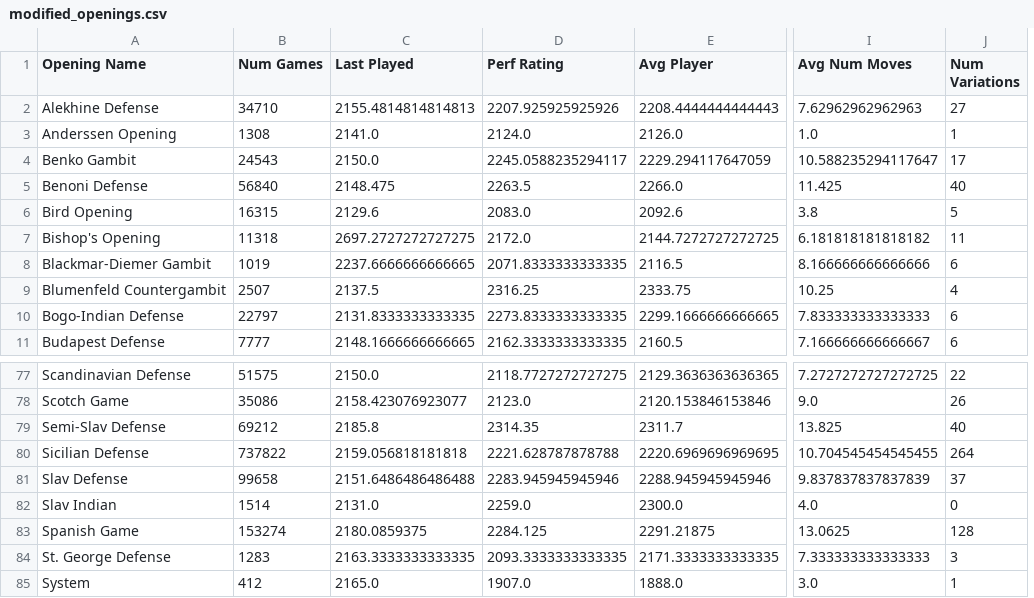
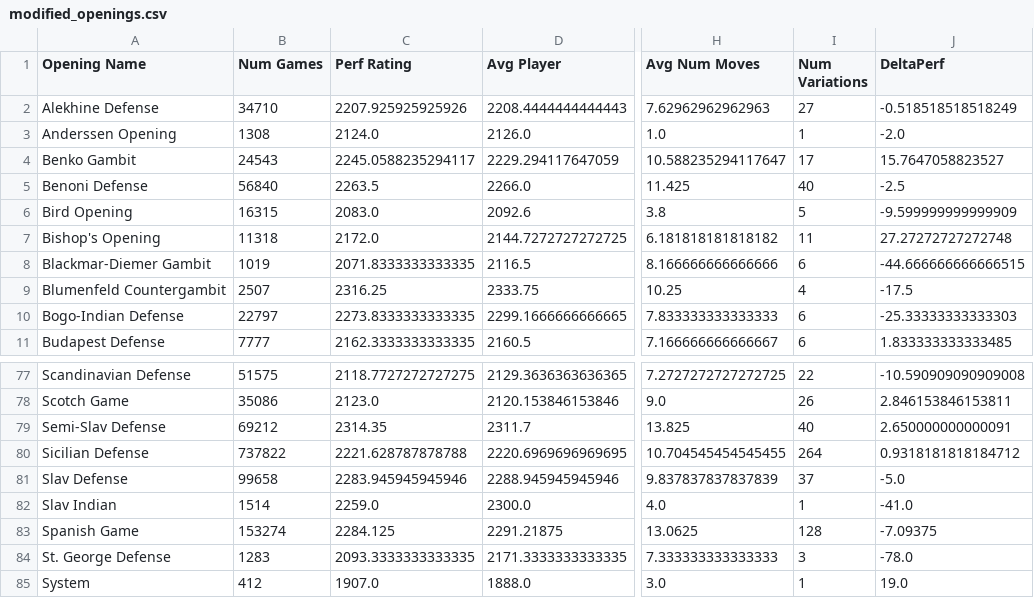
Before and after one commit to alexandredesbos/DAV-CA1, a CSV file: archive/modified_openings.csv, drawn as a sheet; only a part is shown, gaps mark what is left out; removed rows and columns are numbered as before the commit, all else as after; the diff names each change by its address in the sheet, - before the commit and + after, or states it on an @@ line.

```diff
--- a/archive/modified_openings.csv
+++ b/archive/modified_openings.csv
-column C (Last Played), rows 2-11: 2155.4814814814813 | 2141.0 | 2150.0 | 2148.475 | 2129.6 | 2697.2727272727275 | 2237.6666666666665 | 2137.5 | 2131.8333333333335 | 2148.1666666666665; rows 77-85: 2150.0 | 2158.423076923077 | 2185.8 | 2159.056818181818 | 2151.6486486486488 | 2131.0 | 2180.0859375 | 2163.3333333333335 | 2165.0
+column J (DeltaPerf), rows 2-11: -0.518518518518249 | -2.0 | 15.7647058823527 | -2.5 | -9.599999999999909 | 27.27272727272748 | -44.666666666666515 | -17.5 | -25.33333333333303 | 1.833333333333485; rows 77-85: -10.590909090909008 | 2.846153846153811 | 2.650000000000091 | 0.9318181818184712 | -5.0 | -41.0 | -7.09375 | -78.0 | 19.0
-I82 (Num Variations): 0
+I82 (Num Variations): 1
```
Also changed, not shown: 2 other files.
